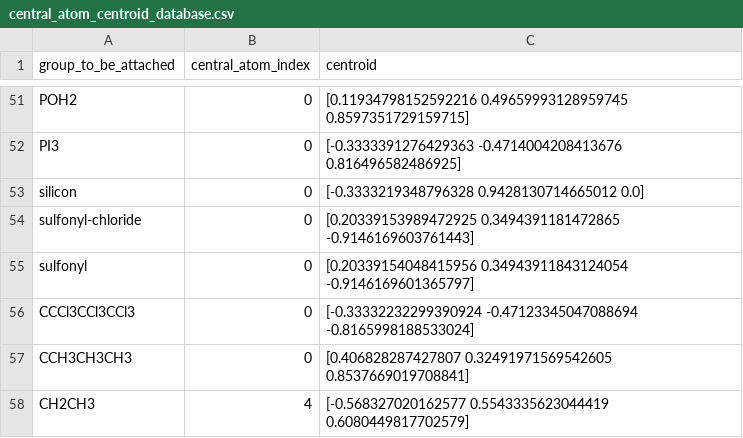
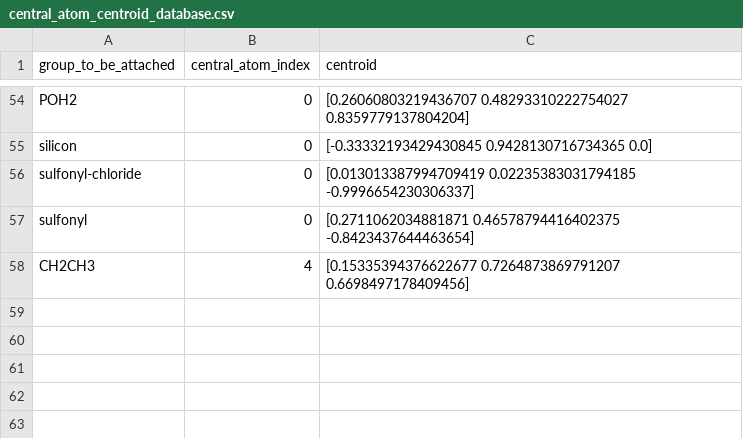
Before and after one commit to EPiCs-group/chemspax, a CSV file: substituents_xyz/manually_generated/central_atom_centroid_database.csv, drawn as a sheet; only a part is shown, gaps mark what is left out; removed rows and columns are numbered as before the commit, all else as after; the diff covers the shown part only; the diff names each change by its address in the sheet, - before the commit and + after, or states it on an @@ line.

Commit message:
bugfix in centroid generation, same as 450591849c43268f6fa7e5cc47a655d9be9915b0 but couldnt get git cherry-pick working

```diff
--- a/substituents_xyz/manually_generated/central_atom_centroid_database.csv
+++ b/substituents_xyz/manually_generated/central_atom_centroid_database.csv
-C54 (centroid): [0.11934798152592216 0.49659993128959745 0.8597351729159715]
+C54 (centroid): [0.26060803219436707 0.48293310222754027 0.8359779137804204]
-row 52: PI3 | 0 | [-0.3333391276429363 -0.4714004208413676 0.816496582486925]
-C55 (centroid): [-0.3333219348796328 0.9428130714665012 0.0]
+C55 (centroid): [-0.33332193429430845 0.9428130716734365 0.0]
-C56 (centroid): [0.20339153989472925 0.3494391181472865 -0.9146169603761443]
+C56 (centroid): [0.013013387994709419 0.02235383031794185 -0.9996654230306337]
-C57 (centroid): [0.20339154048415956 0.34943911843124054 -0.9146169601365797]
+C57 (centroid): [0.2711062034881871 0.46578794416402375 -0.8423437644463654]
-row 56: CCCl3CCl3CCl3 | 0 | [-0.33332232299390924 -0.47123345047088694 -0.8165998188533024]
-row 57: CCH3CH3CH3 | 0 | [0.406828287427807 0.32491971569542605 0.8537669019708841]
-C58 (centroid): [-0.568327020162577 0.5543335623044419 0.6080449817702579]
+C58 (centroid): [0.15335394376622677 0.7264873869791207 0.6698497178409456]
```
Also changed, not shown: 6 added rows, 3 removed rows and 46 edited cells elsewhere in this file, 1 other file.
